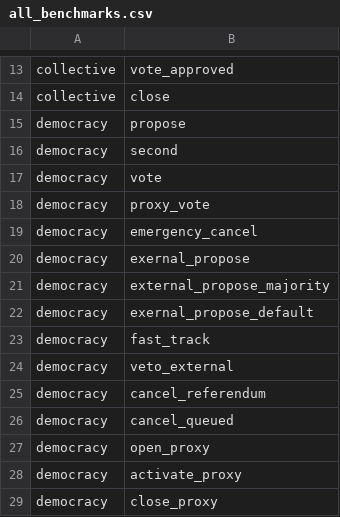
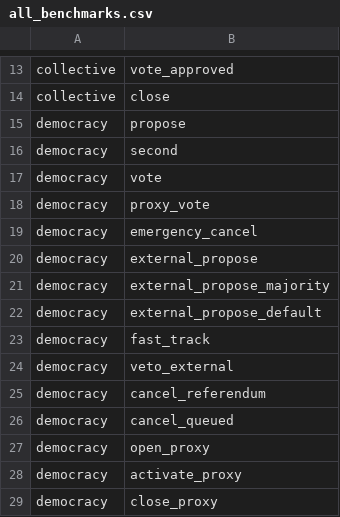
Before and after one commit to shawntabrizi/substrate-graph-benchmarks, a CSV file: all_benchmarks.csv, drawn as a sheet; only a part is shown, gaps mark what is left out.

Commit message:
update to support all benchmarks and db

```diff
--- a/all_benchmarks.csv
+++ b/all_benchmarks.csv
@@ -19,5 +19,5 @@ democracy,proxy_vote
 democracy,emergency_cancel
-democracy,exernal_propose
+democracy,external_propose
 democracy,external_propose_majority
-democracy,exernal_propose_default
+democracy,external_propose_default
 democracy,fast_track
```
Also changed, not shown: 11 other files.
